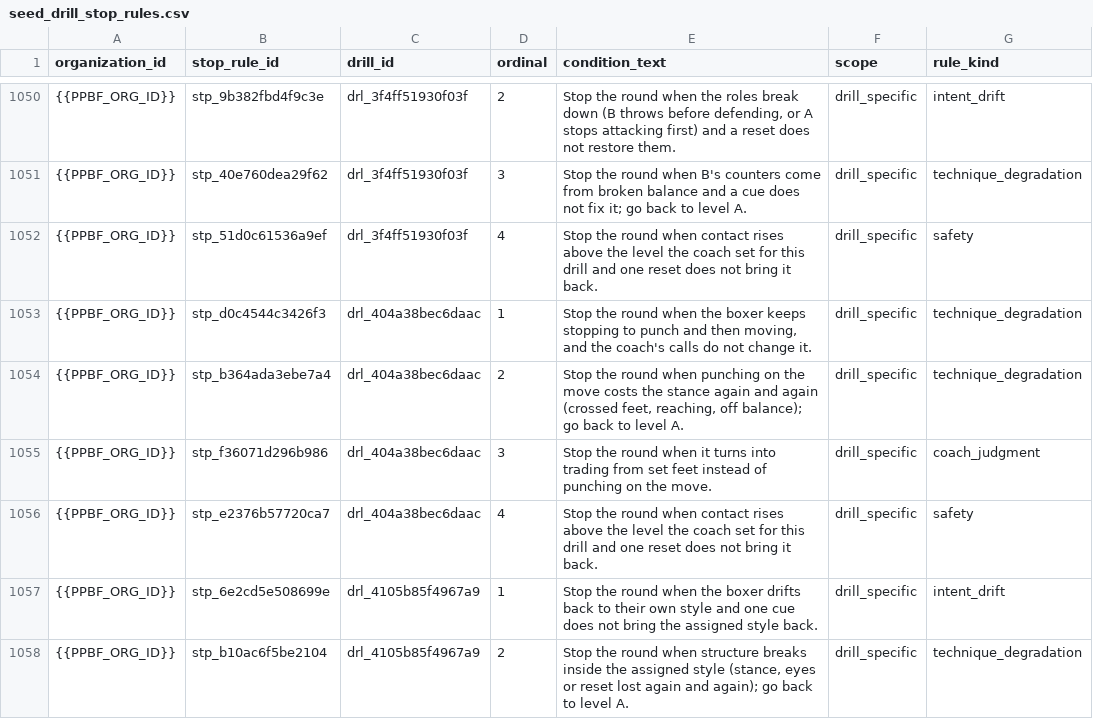
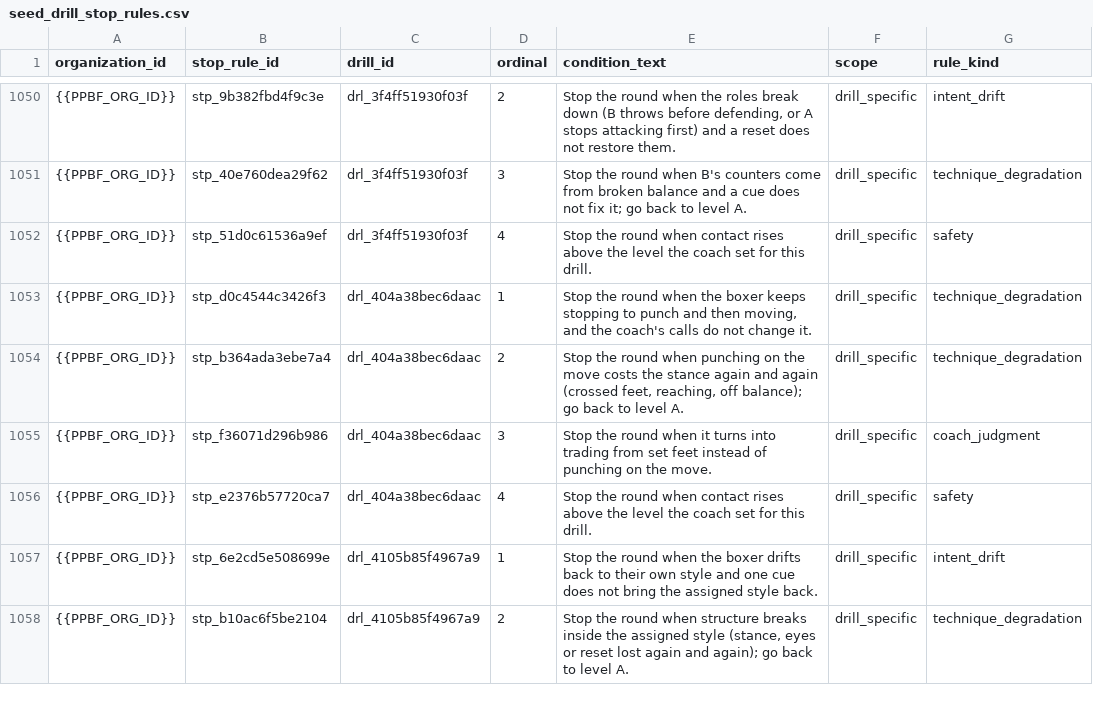
Before and after one commit to PunxsyProminence/ppbf-platform, a CSV file: apps/web/seed-data/drill-library/seed_drill_stop_rules.csv, drawn as a sheet; only a part is shown, gaps mark what is left out; the diff covers the shown part only.

```diff
--- a/apps/web/seed-data/drill-library/seed_drill_stop_rules.csv
+++ b/apps/web/seed-data/drill-library/seed_drill_stop_rules.csv
@@ -1051,3 +1051,3 @@ organization_id,stop_rule_id,drill_id,ordinal,condition_text,scope,rule_kind
 {{PPBF_ORG_ID}},stp_40e760dea29f62,drl_3f4ff51930f03f,3,Stop the round when B's counters come from broken balance and a cue does not fix it; go back to level A.,drill_specific,technique_degradation
-{{PPBF_ORG_ID}},stp_51d0c61536a9ef,drl_3f4ff51930f03f,4,Stop the round when contact rises above the level the coach set for this drill and one reset does not bring it back.,drill_specific,safety
+{{PPBF_ORG_ID}},stp_51d0c61536a9ef,drl_3f4ff51930f03f,4,Stop the round when contact rises above the level the coach set for this drill.,drill_specific,safety
 {{PPBF_ORG_ID}},stp_d0c4544c3426f3,drl_404a38bec6daac,1,"Stop the round when the boxer keeps stopping to punch and then moving, and the coach's calls do not change it.",drill_specific,technique_degradation
@@ -1055,3 +1055,3 @@ organization_id,stop_rule_id,drill_id,ordinal,condition_text,scope,rule_kind
 {{PPBF_ORG_ID}},stp_f36071d296b986,drl_404a38bec6daac,3,Stop the round when it turns into trading from set feet instead of punching on the move.,drill_specific,coach_judgment
-{{PPBF_ORG_ID}},stp_e2376b57720ca7,drl_404a38bec6daac,4,Stop the round when contact rises above the level the coach set for this drill and one reset does not bring it back.,drill_specific,safety
+{{PPBF_ORG_ID}},stp_e2376b57720ca7,drl_404a38bec6daac,4,Stop the round when contact rises above the level the coach set for this drill.,drill_specific,safety
 {{PPBF_ORG_ID}},stp_6e2cd5e508699e,drl_4105b85f4967a9,1,Stop the round when the boxer drifts back to their own style and one cue does not bring the assigned style back.,drill_specific,intent_drift
```
Also changed, not shown: 57 edited cells elsewhere in this file, 8 other files.
